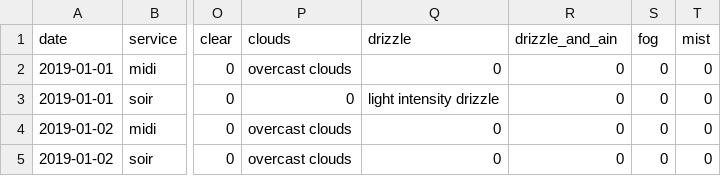
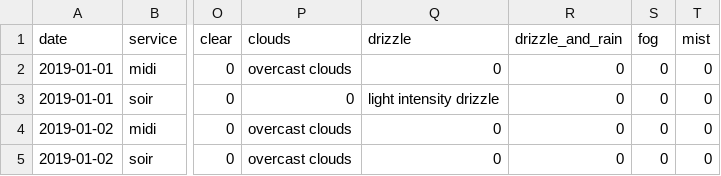
Before and after one commit to tomaymerich14/resto-project, a CSV file: exo_data/all_events_sport_and_weather.csv, drawn as a sheet; only a part is shown, gaps mark what is left out; the diff names each change by its address in the sheet, - before the commit and + after, or states it on an @@ line.

Commit message:
updated wrong file

```diff
--- a/exo_data/all_events_sport_and_weather.csv
+++ b/exo_data/all_events_sport_and_weather.csv
-R1: drizzle_and_ain
+R1: drizzle_and_rain
```
